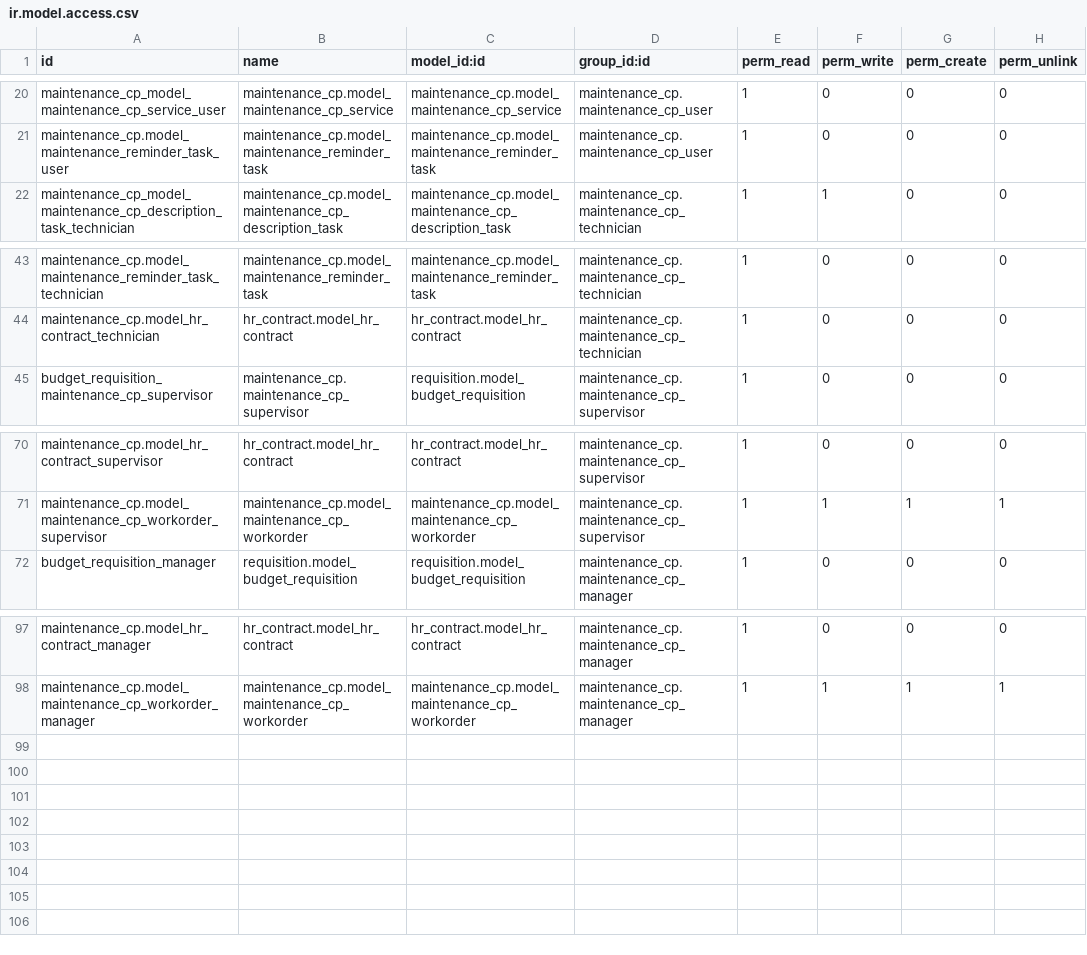
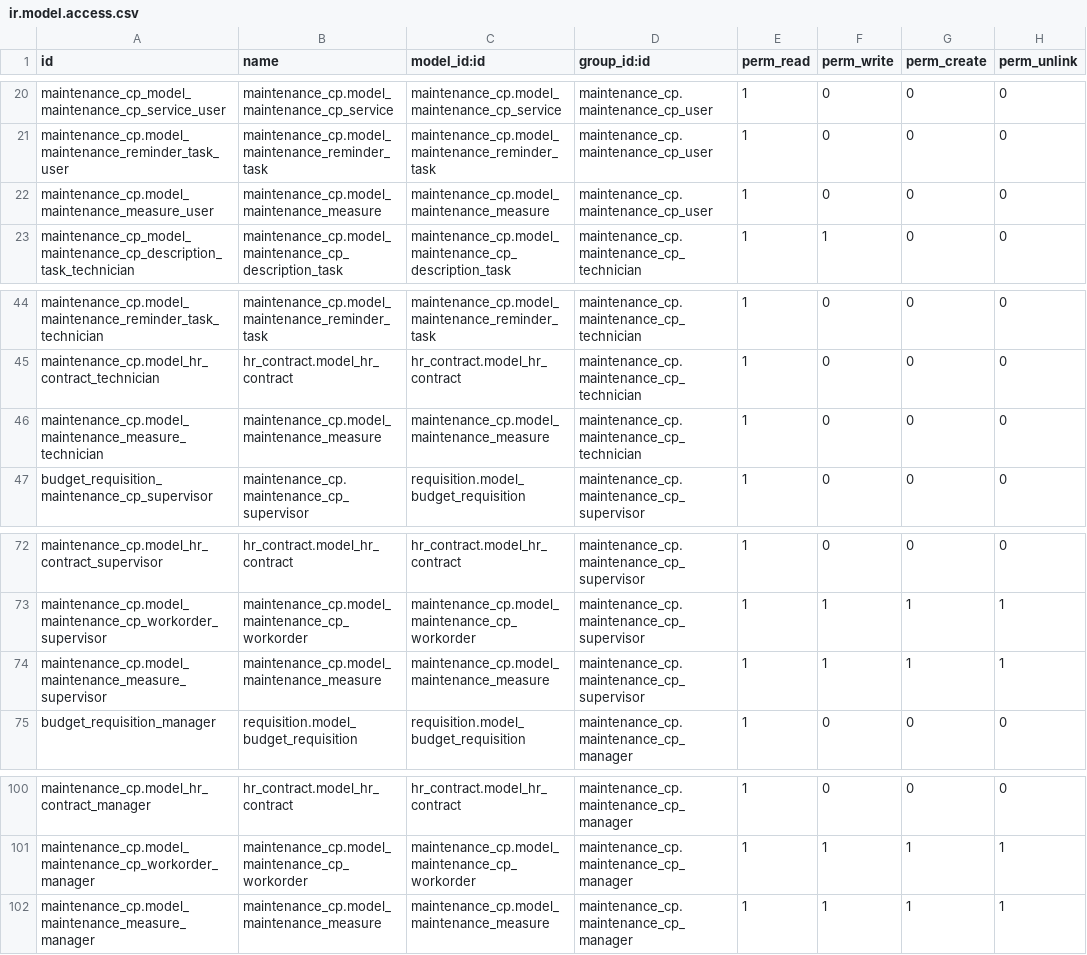
Before and after one commit to WildyEstephan/MaintenanceOdoo, a CSV file: maintenance_cp/security/ir.model.access.csv, drawn as a sheet; only a part is shown, gaps mark what is left out; the diff names each change by its address in the sheet, - before the commit and + after, or states it on an @@ line.

Commit message:
Add fixes on odometer security

```diff
--- a/maintenance_cp/security/ir.model.access.csv
+++ b/maintenance_cp/security/ir.model.access.csv
+row 22: maintenance_cp.model_maintenance_measure_user | maintenance_cp.model_maintenance_measure | maintenance_cp.model_maintenance_measure | maintenance_cp.maintenance_cp_user | 1 | 0 | 0 | 0
+row 46: maintenance_cp.model_maintenance_measure_technician | maintenance_cp.model_maintenance_measure | maintenance_cp.model_maintenance_measure | maintenance_cp.maintenance_cp_technician | 1 | 0 | 0 | 0
+row 74: maintenance_cp.model_maintenance_measure_supervisor | maintenance_cp.model_maintenance_measure | maintenance_cp.model_maintenance_measure | maintenance_cp.maintenance_cp_supervisor | 1 | 1 | 1 | 1
+row 102: maintenance_cp.model_maintenance_measure_manager | maintenance_cp.model_maintenance_measure | maintenance_cp.model_maintenance_measure | maintenance_cp.maintenance_cp_manager | 1 | 1 | 1 | 1
```
